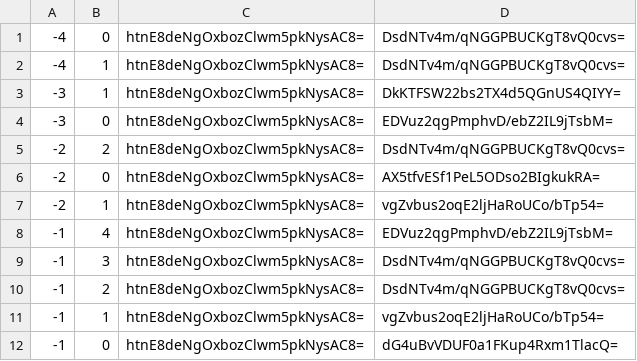
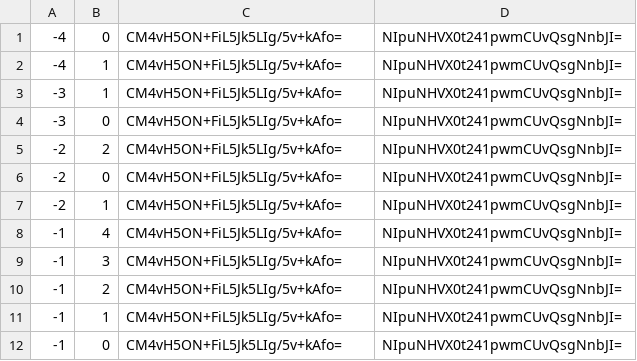
Before and after one commit to feelemyer/Fejard, a CSV file: tiles/zoom.-1/metadata/k.-1.0.csv, drawn as a sheet.

```diff
--- a/tiles/zoom.-1/metadata/k.-1.0.csv
+++ b/tiles/zoom.-1/metadata/k.-1.0.csv
@@ -1,12 +1,12 @@
--4,0,htnE8deNgOxbozClwm5pkNysAC8=,DsdNTv4m/qNGGPBUCKgT8vQ0cvs=
--4,1,htnE8deNgOxbozClwm5pkNysAC8=,DsdNTv4m/qNGGPBUCKgT8vQ0cvs=
--3,1,htnE8deNgOxbozClwm5pkNysAC8=,DkKTFSW22bs2TX4d5QGnUS4QIYY=
--3,0,htnE8deNgOxbozClwm5pkNysAC8=,EDVuz2qgPmphvD/ebZ2IL9jTsbM=
--2,2,htnE8deNgOxbozClwm5pkNysAC8=,DsdNTv4m/qNGGPBUCKgT8vQ0cvs=
--2,0,htnE8deNgOxbozClwm5pkNysAC8=,AX5tfvESf1PeL5ODso2BIgkukRA=
--2,1,htnE8deNgOxbozClwm5pkNysAC8=,vgZvbus2oqE2ljHaRoUCo/bTp54=
--1,4,htnE8deNgOxbozClwm5pkNysAC8=,EDVuz2qgPmphvD/ebZ2IL9jTsbM=
--1,3,htnE8deNgOxbozClwm5pkNysAC8=,DsdNTv4m/qNGGPBUCKgT8vQ0cvs=
--1,2,htnE8deNgOxbozClwm5pkNysAC8=,DsdNTv4m/qNGGPBUCKgT8vQ0cvs=
--1,1,htnE8deNgOxbozClwm5pkNysAC8=,vgZvbus2oqE2ljHaRoUCo/bTp54=
--1,0,htnE8deNgOxbozClwm5pkNysAC8=,dG4uBvVDUF0a1FKup4Rxm1TlacQ=
+-4,0,CM4vH5ON+FiL5Jk5LIg/5v+kAfo=,NIpuNHVX0t241pwmCUvQsgNnbJI=
+-4,1,CM4vH5ON+FiL5Jk5LIg/5v+kAfo=,NIpuNHVX0t241pwmCUvQsgNnbJI=
+-3,1,CM4vH5ON+FiL5Jk5LIg/5v+kAfo=,NIpuNHVX0t241pwmCUvQsgNnbJI=
+-3,0,CM4vH5ON+FiL5Jk5LIg/5v+kAfo=,NIpuNHVX0t241pwmCUvQsgNnbJI=
+-2,2,CM4vH5ON+FiL5Jk5LIg/5v+kAfo=,NIpuNHVX0t241pwmCUvQsgNnbJI=
+-2,0,CM4vH5ON+FiL5Jk5LIg/5v+kAfo=,NIpuNHVX0t241pwmCUvQsgNnbJI=
+-2,1,CM4vH5ON+FiL5Jk5LIg/5v+kAfo=,NIpuNHVX0t241pwmCUvQsgNnbJI=
+-1,4,CM4vH5ON+FiL5Jk5LIg/5v+kAfo=,NIpuNHVX0t241pwmCUvQsgNnbJI=
+-1,3,CM4vH5ON+FiL5Jk5LIg/5v+kAfo=,NIpuNHVX0t241pwmCUvQsgNnbJI=
+-1,2,CM4vH5ON+FiL5Jk5LIg/5v+kAfo=,NIpuNHVX0t241pwmCUvQsgNnbJI=
+-1,1,CM4vH5ON+FiL5Jk5LIg/5v+kAfo=,NIpuNHVX0t241pwmCUvQsgNnbJI=
+-1,0,CM4vH5ON+FiL5Jk5LIg/5v+kAfo=,NIpuNHVX0t241pwmCUvQsgNnbJI=
```
Also changed, not shown: tiles/zoom.-1/metadata/k.-1.-1.csv, tiles/zoom.-1/metadata/k.0.-1.csv, 25 other files.
